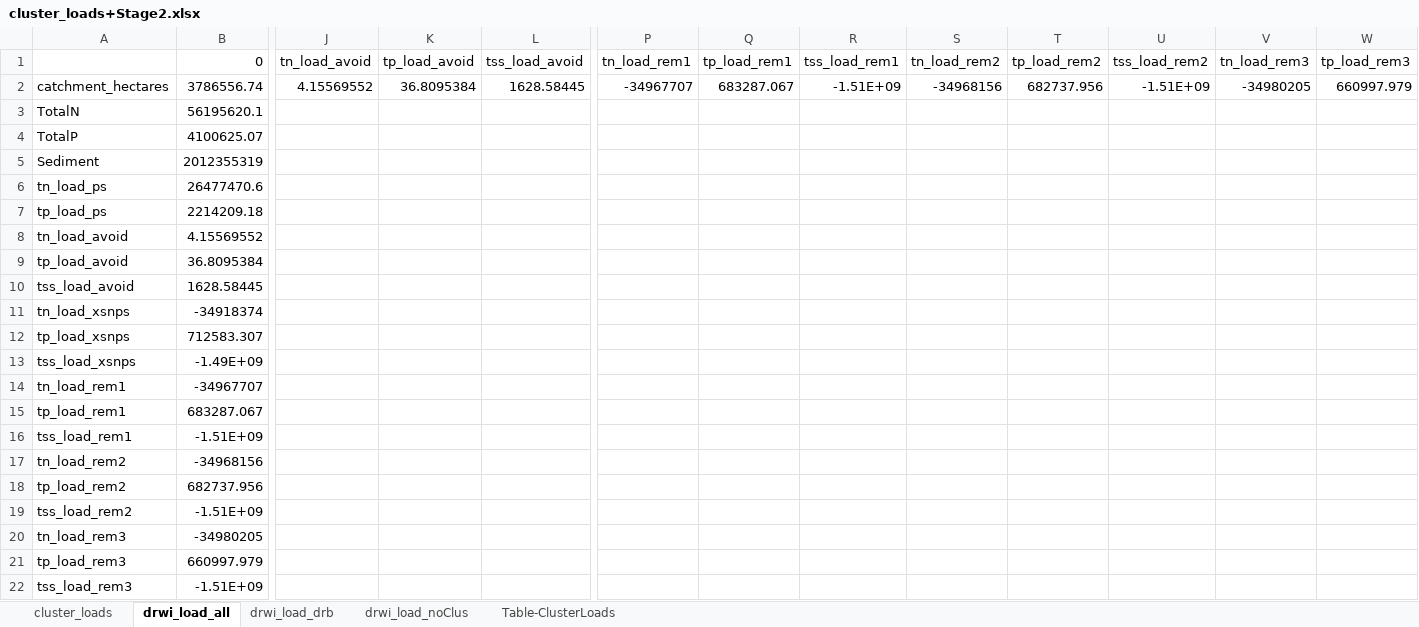
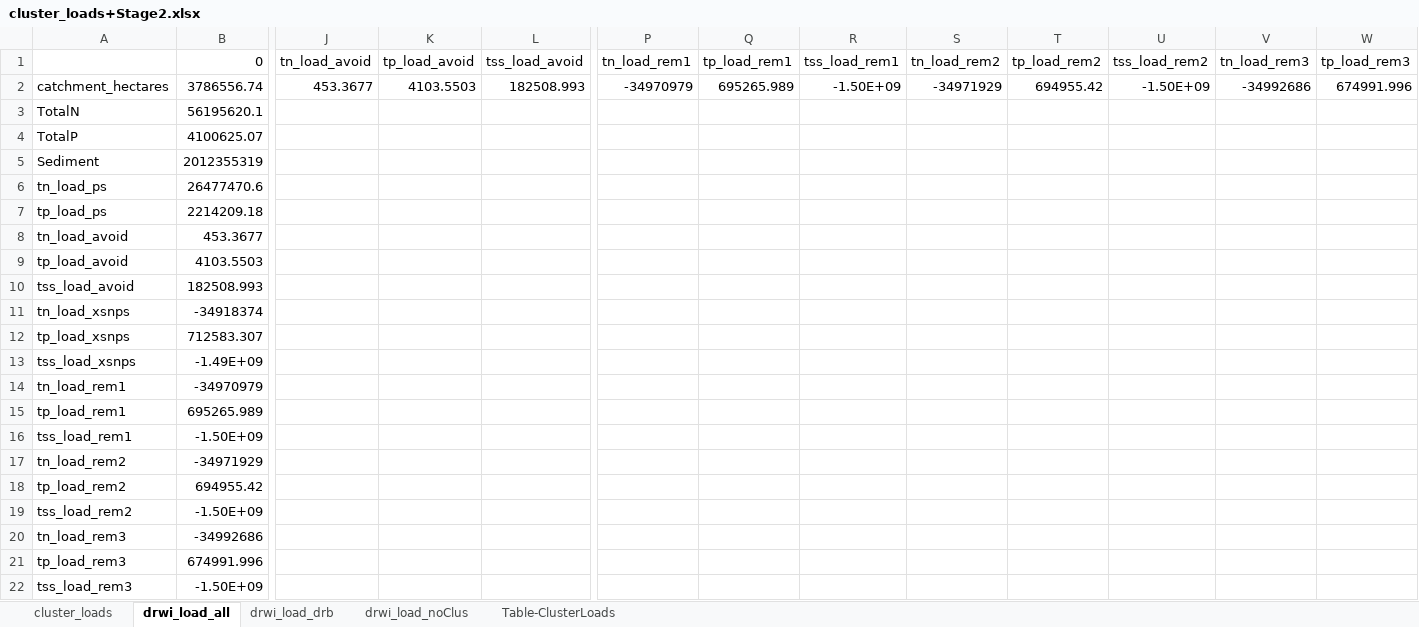
Before and after one commit to WikiWatershed/pollution-assessment, an Excel workbook: stage2/data_output/cluster_loads+Stage2.xlsx, sheet drwi_load_all, drawn as a sheet; only a part is shown, gaps mark what is left out; values as stored, in another font and other column widths than the file's, no borders; the diff covers the shown part only; the diff names each change by its address in the sheet, - before the commit and + after, or states it on an @@ line.

Commit message:
Update cluster_loads+Stage2.xlsx
Missed pasting in additional tables in previous commit.

```diff
--- a/stage2/data_output/cluster_loads+Stage2.xlsx (sheet drwi_load_all)
+++ b/stage2/data_output/cluster_loads+Stage2.xlsx (sheet drwi_load_all)
-J2 (tn_load_avoid): 4.15569552
+J2 (tn_load_avoid): 453.3677
-K2 (tp_load_avoid): 36.8095384
+K2 (tp_load_avoid): 4103.5503
-L2 (tss_load_avoid): 1628.58445
+L2 (tss_load_avoid): 182508.993
-P2 (tn_load_rem1): -34967707
+P2 (tn_load_rem1): -34970979
-Q2 (tp_load_rem1): 683287.067
+Q2 (tp_load_rem1): 695265.989
-R2 (tss_load_rem1): -1.51E+09
+R2 (tss_load_rem1): -1.50E+09
-S2 (tn_load_rem2): -34968156
+S2 (tn_load_rem2): -34971929
-T2 (tp_load_rem2): 682737.956
+T2 (tp_load_rem2): 694955.42
-U2 (tss_load_rem2): -1.51E+09
+U2 (tss_load_rem2): -1.50E+09
-V2 (tn_load_rem3): -34980205
+V2 (tn_load_rem3): -34992686
-W2 (tp_load_rem3): 660997.979
+W2 (tp_load_rem3): 674991.996
-B8 (0): 4.15569552
+B8 (0): 453.3677
-B9 (0): 36.8095384
+B9 (0): 4103.5503
-B10 (0): 1628.58445
+B10 (0): 182508.993
-B14 (0): -34967707
+B14 (0): -34970979
-B15 (0): 683287.067
+B15 (0): 695265.989
-B16 (0): -1.51E+09
+B16 (0): -1.50E+09
-B17 (0): -34968156
+B17 (0): -34971929
-B18 (0): 682737.956
+B18 (0): 694955.42
-B19 (0): -1.51E+09
+B19 (0): -1.50E+09
-B20 (0): -34980205
+B20 (0): -34992686
-B21 (0): 660997.979
+B21 (0): 674991.996
-B22 (0): -1.51E+09
+B22 (0): -1.50E+09
```
Also changed, not shown: 1 edited cell elsewhere in this sheet, sheet Table-ClusterLoads, sheet cluster_loads, sheet drwi_load_drb, sheet drwi_load_noClus, hidden cells.
